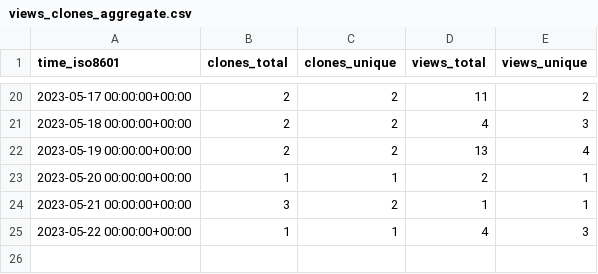
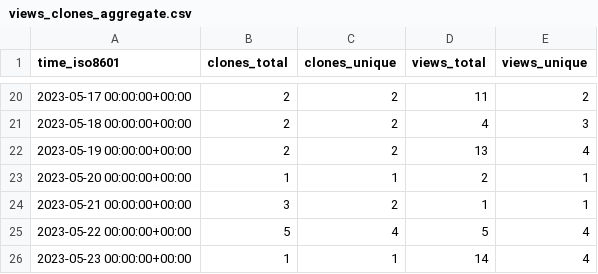
Before and after one commit to ErnakovichLab/dada2_ernakovichlab, a CSV file: ErnakovichLab/dada2_ernakovichlab/ghrs-data/views_clones_aggregate.csv, drawn as a sheet; only a part is shown, gaps mark what is left out.

```diff
--- a/ErnakovichLab/dada2_ernakovichlab/ghrs-data/views_clones_aggregate.csv
+++ b/ErnakovichLab/dada2_ernakovichlab/ghrs-data/views_clones_aggregate.csv
@@ -24,2 +24,3 @@ time_iso8601,clones_total,clones_unique,views_total,views_unique
 2023-05-21 00:00:00+00:00,3,2,1,1
-2023-05-22 00:00:00+00:00,1,1,4,3
+2023-05-22 00:00:00+00:00,5,4,5,4
+2023-05-23 00:00:00+00:00,1,1,14,4
```
Also changed, not shown: 1 other file.
